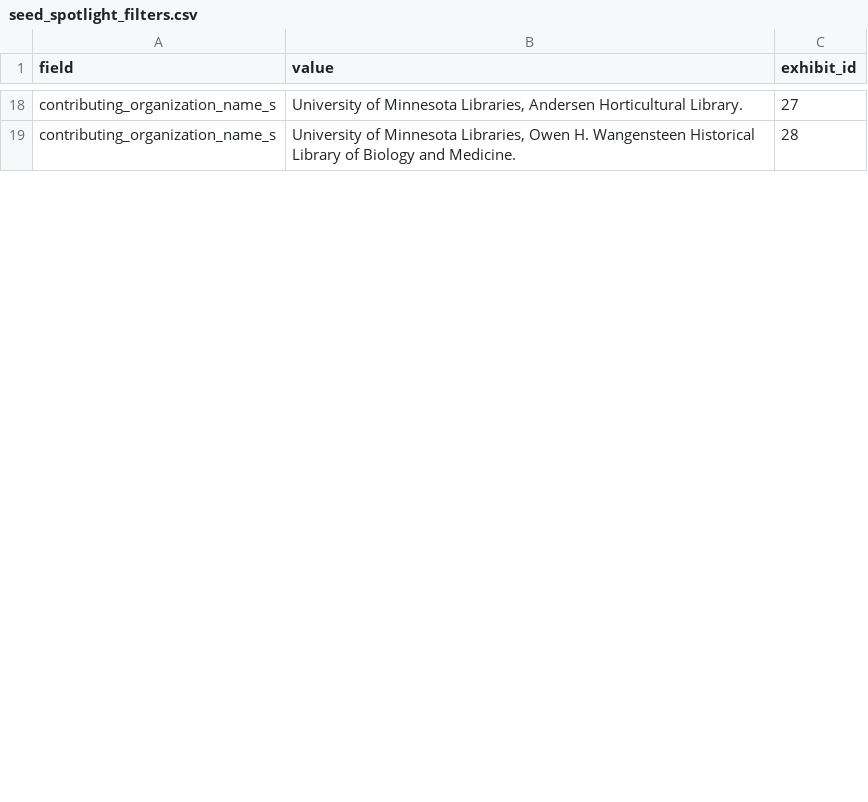
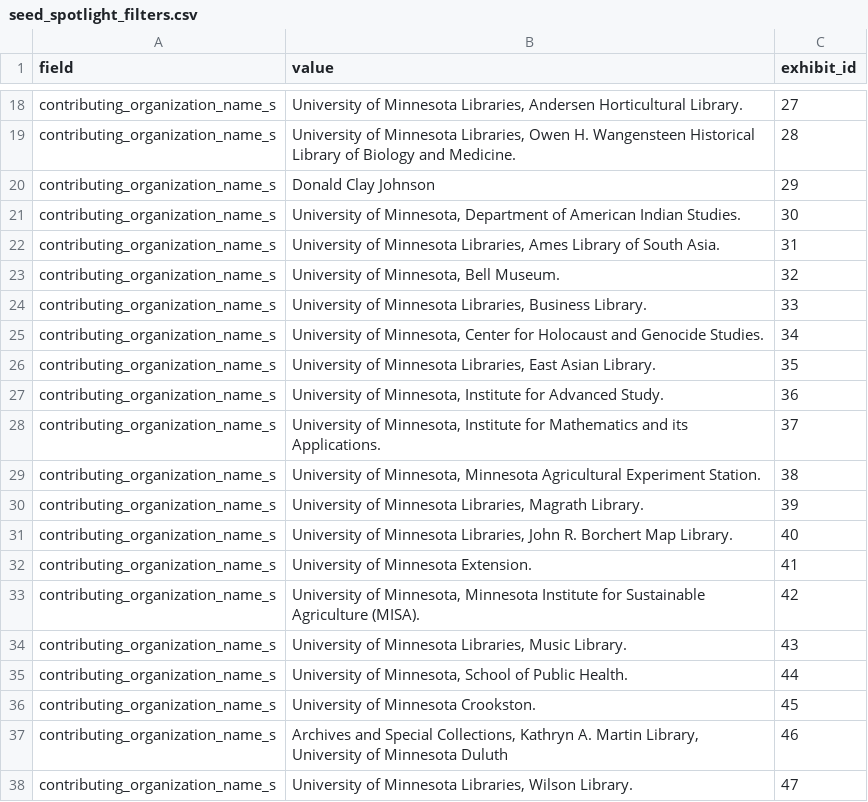
Before and after one commit to UMNLibraries/cdm-blacklightify, a CSV file: db/seeds/seed_spotlight_filters.csv, drawn as a sheet; only a part is shown, gaps mark what is left out; the diff covers the shown part only.

Commit message:
Update Spotlight seed data, Update browse category link, Add exhibit home page placeholder text

```diff
--- a/db/seeds/seed_spotlight_filters.csv
+++ b/db/seeds/seed_spotlight_filters.csv
@@ -19 +19,20 @@ contributing_organization_name_s,"University of Minnesota Libraries, Andersen Ho
 contributing_organization_name_s,"University of Minnesota Libraries, Owen H. Wangensteen Historical Library of Biology and Medicine.",28
+contributing_organization_name_s,Donald Clay Johnson,29
+contributing_organization_name_s,"University of Minnesota, Department of American Indian Studies.",30
+contributing_organization_name_s,"University of Minnesota Libraries, Ames Library of South Asia.",31
+contributing_organization_name_s,"University of Minnesota, Bell Museum.",32
+contributing_organization_name_s,"University of Minnesota Libraries, Business Library.",33
+contributing_organization_name_s,"University of Minnesota, Center for Holocaust and Genocide Studies.",34
+contributing_organization_name_s,"University of Minnesota Libraries, East Asian Library.",35
+contributing_organization_name_s,"University of Minnesota, Institute for Advanced Study.",36
+contributing_organization_name_s,"University of Minnesota, Institute for Mathematics and its Applications.",37
+contributing_organization_name_s,"University of Minnesota, Minnesota Agricultural Experiment Station.",38
+contributing_organization_name_s,"University of Minnesota Libraries, Magrath Library.",39
+contributing_organization_name_s,"University of Minnesota Libraries, John R. Borchert Map Library.",40
+contributing_organization_name_s,University of Minnesota Extension.,41
+contributing_organization_name_s,"University of Minnesota, Minnesota Institute for Sustainable Agriculture (MISA).",42
+contributing_organization_name_s,"University of Minnesota Libraries, Music Library.",43
+contributing_organization_name_s,"University of Minnesota, School of Public Health.",44
+contributing_organization_name_s,University of Minnesota Crookston.,45
+contributing_organization_name_s,"Archives and Special Collections, Kathryn A. Martin Library, University of Minnesota Duluth",46
+contributing_organization_name_s,"University of Minnesota Libraries, Wilson Library.",47
```
Also changed, not shown: 10 edited cells elsewhere in this file, db/seeds/seed_spotlight_blacklight_configurations.csv, db/seeds/seed_spotlight_exhibits.csv, 23 other files.
